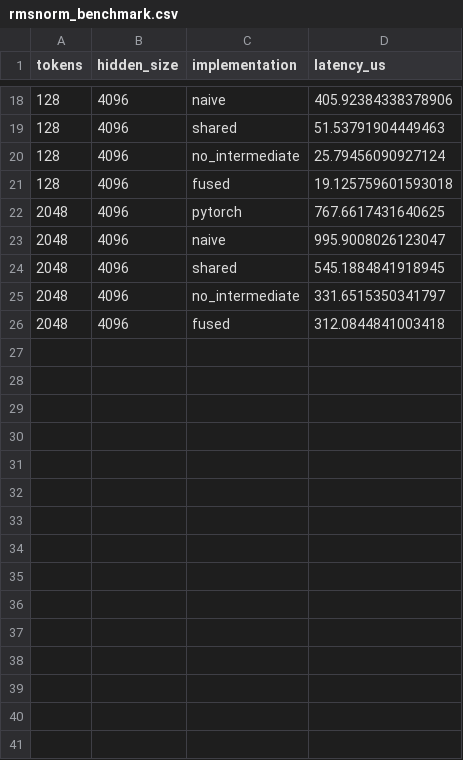
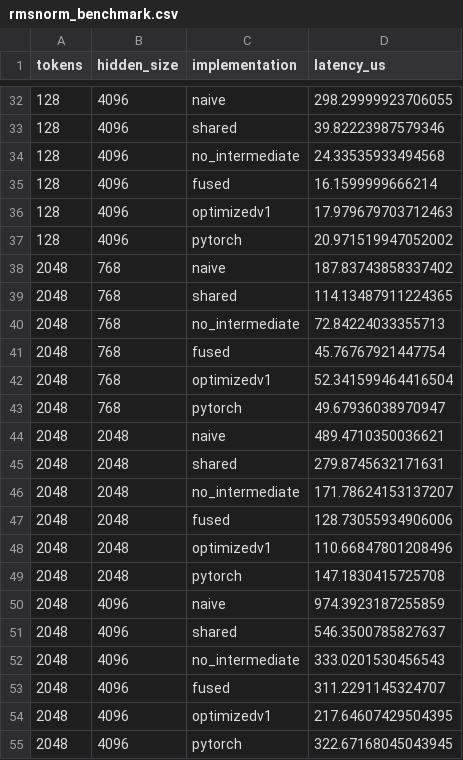
Before and after one commit to Charles-Eret/CUDA-RMSNorm, a CSV file: results/rmsnorm_benchmark.csv, drawn as a sheet; only a part is shown, gaps mark what is left out; the diff covers the shown part only.

```diff
--- a/results/rmsnorm_benchmark.csv
+++ b/results/rmsnorm_benchmark.csv
@@ -18,9 +32,24 @@ tokens,hidden_size,implementation,latency_us
-128,4096,naive,405.92384338378906
-128,4096,shared,51.53791904449463
-128,4096,no_intermediate,25.79456090927124
-128,4096,fused,19.125759601593018
-2048,4096,pytorch,767.6617431640625
-2048,4096,naive,995.9008026123047
-2048,4096,shared,545.1884841918945
-2048,4096,no_intermediate,331.6515350341797
-2048,4096,fused,312.0844841003418
+128,4096,naive,298.29999923706055
+128,4096,shared,39.82223987579346
+128,4096,no_intermediate,24.33535933494568
+128,4096,fused,16.1599999666214
+128,4096,optimizedv1,17.979679703712463
+128,4096,pytorch,20.971519947052002
+2048,768,naive,187.83743858337402
+2048,768,shared,114.13487911224365
+2048,768,no_intermediate,72.84224033355713
+2048,768,fused,45.76767921447754
+2048,768,optimizedv1,52.341599464416504
+2048,768,pytorch,49.67936038970947
+2048,2048,naive,489.4710350036621
+2048,2048,shared,279.8745632171631
+2048,2048,no_intermediate,171.78624153137207
+2048,2048,fused,128.73055934906006
+2048,2048,optimizedv1,110.66847801208496
+2048,2048,pytorch,147.1830415725708
+2048,4096,naive,974.3923187255859
+2048,4096,shared,546.3500785827637
+2048,4096,no_intermediate,333.0201530456543
+2048,4096,fused,311.2291145324707
+2048,4096,optimizedv1,217.64607429504395
+2048,4096,pytorch,322.67168045043945
```
Also changed, not shown: 16 added rows, 2 removed rows and 16 edited cells elsewhere in this file, 5 other files.
